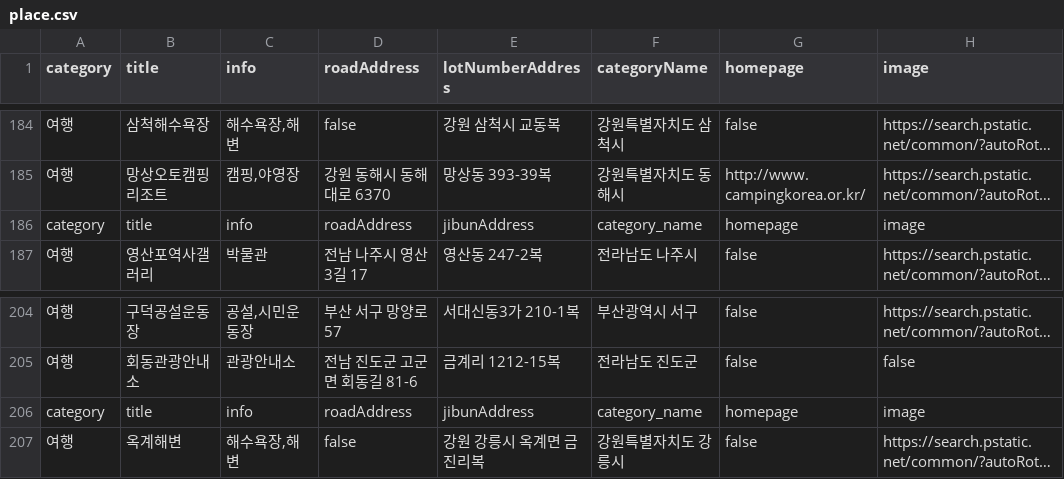
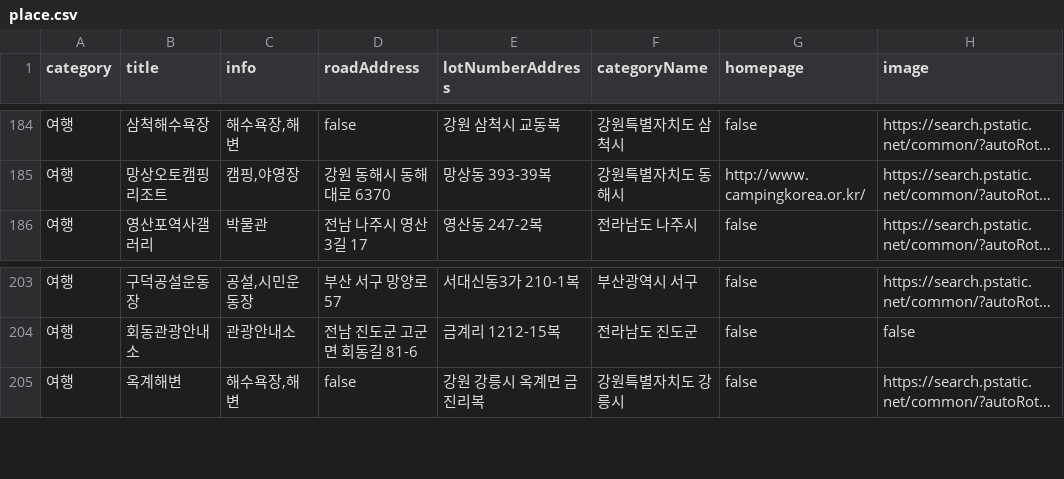
Before and after one commit to PnJ-project/PnJ, a CSV file: data/include/dataset/place.csv, drawn as a sheet; only a part is shown, gaps mark what is left out; long unchanged cells end in …; the diff names each change by its address in the sheet, - before the commit and + after, or states it on an @@ line.

```diff
--- a/data/include/dataset/place.csv
+++ b/data/include/dataset/place.csv
-row 186: category | title | info | roadAddress | jibunAddress | category_name | homepage | image
-row 206: category | title | info | roadAddress | jibunAddress | category_name | homepage | image
```
Also changed, not shown: data/include/dataset/restaurant.csv, 2 other files.
